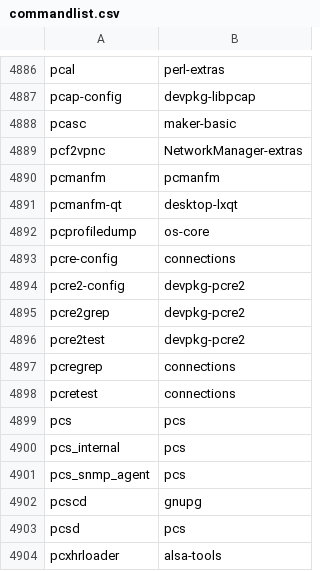
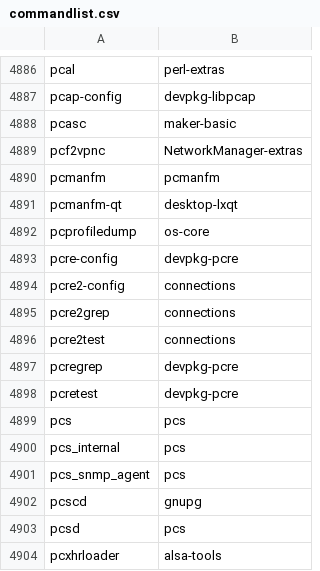
Before and after one commit to clearlinux-pkgs/cnf, a CSV file: commandlist.csv, drawn as a sheet; only a part is shown, gaps mark what is left out.

Commit message:
update command list for 37220

```diff
--- a/commandlist.csv
+++ b/commandlist.csv
@@ -4892,8 +4892,8 @@ pcmanfm-qt	desktop-lxqt
 pcprofiledump	os-core
-pcre-config	connections
-pcre2-config	devpkg-pcre2
-pcre2grep	devpkg-pcre2
-pcre2test	devpkg-pcre2
-pcregrep	connections
-pcretest	connections
+pcre-config	devpkg-pcre
+pcre2-config	connections
+pcre2grep	connections
+pcre2test	connections
+pcregrep	devpkg-pcre
+pcretest	devpkg-pcre
 pcs	pcs
```
Also changed, not shown: 2 other files.
